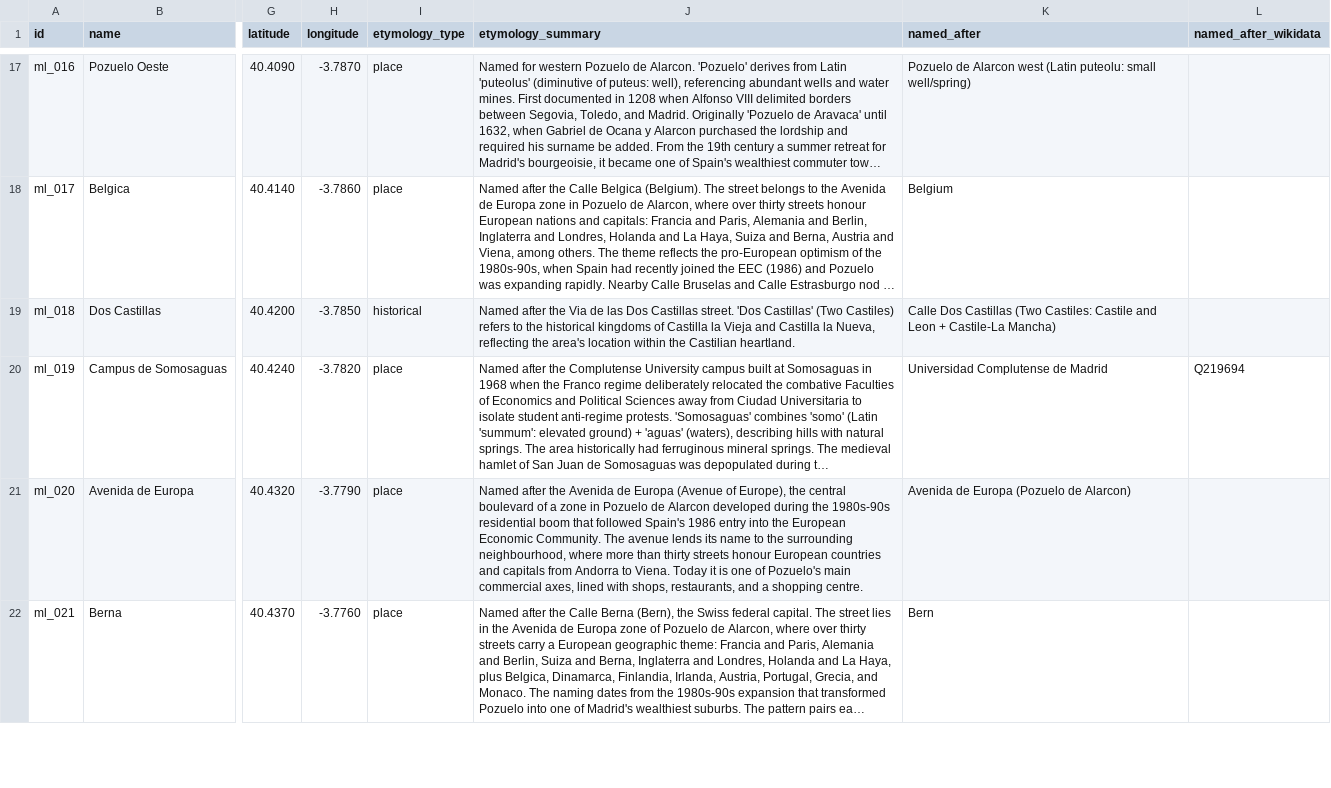
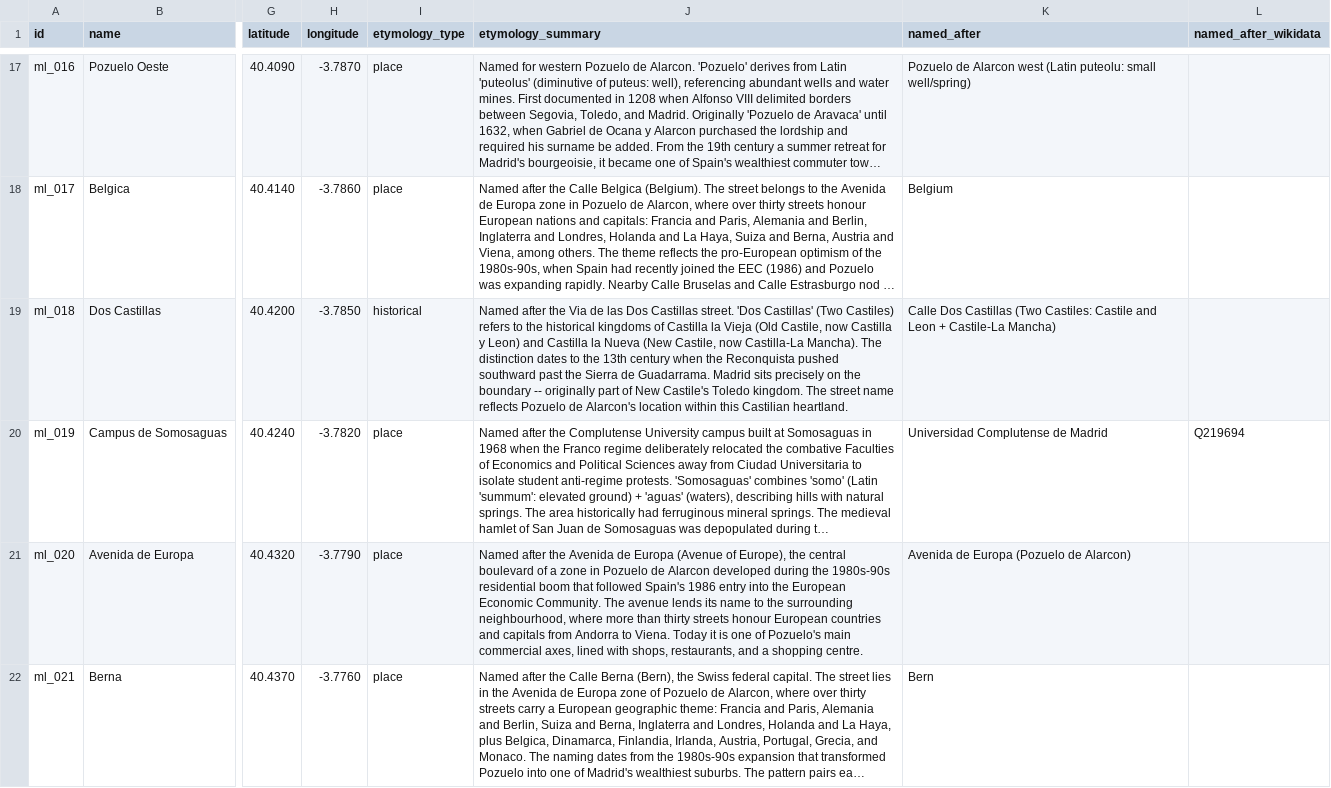
Before and after one commit to lbm364dl/toponyms-origins, a CSV file: data/madrid_metro_ligero_stations.csv, drawn as a sheet; only a part is shown, gaps mark what is left out; long unchanged cells end in …; the diff covers the shown part only; the diff names each change by its address in the sheet, - before the commit and + after, or states it on an @@ line.

```diff
--- a/data/madrid_metro_ligero_stations.csv
+++ b/data/madrid_metro_ligero_stations.csv
-J19 (etymology_summary): …la Vieja and Castilla la Nueva, reflecting the area's location within the Castilian heartland.
+J19 (etymology_summary): …la Vieja (Old Castile, now Castilla y Leon) and Castilla la Nueva (New Castile, now Castilla-La Mancha). The distinction dates to the 13th century when the Reconquista pushed southward past the Sierra de Guadarrama. Madrid sits precisely on the boundary -- originally part of New Castile's Toledo kingdom. The street name reflects Pozuelo de Alarcon's location within this Castilian heartland.
```
Also changed, not shown: 1 edited cell elsewhere in this file, data/madrid_cercanias_stations.csv, data/madrid_metro_stations.csv, 2 other files.
